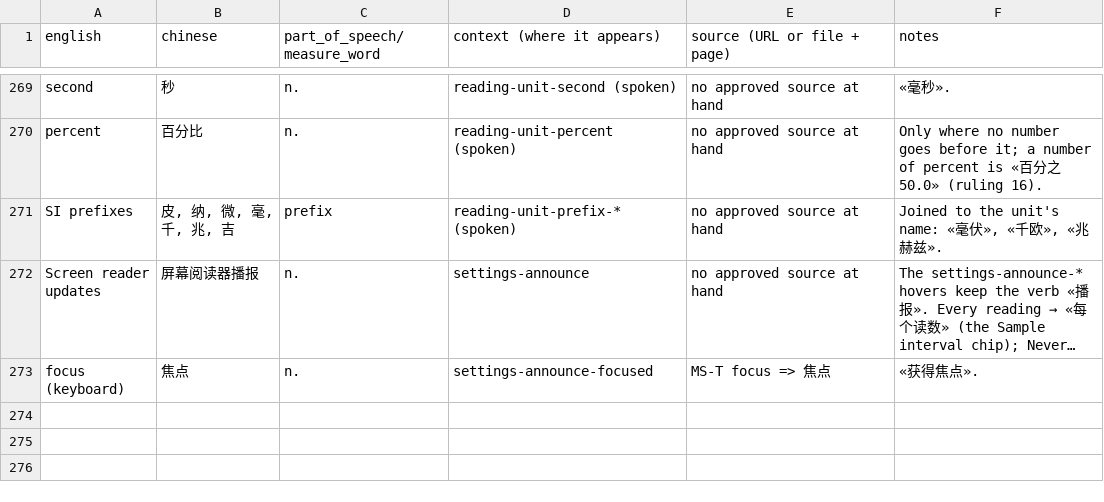
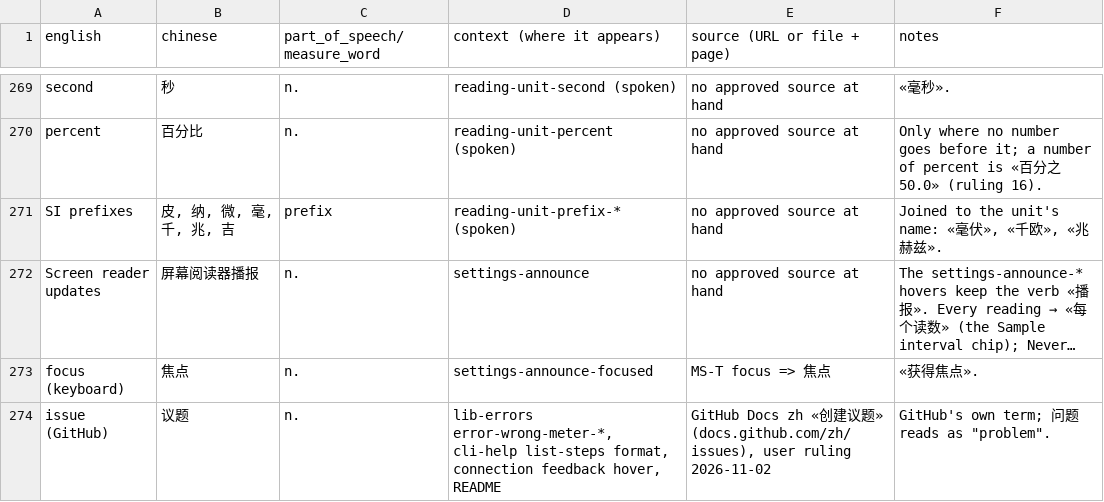
Before and after one commit to antoinecellerier/dmm-tools, a TSV file: i18n/zh-CN/glossary.tsv, drawn as a sheet; only a part is shown, gaps mark what is left out; long unchanged cells end in …; the diff names each change by its address in the sheet, - before the commit and + after, or states it on an @@ line.

```diff
--- a/i18n/zh-CN/glossary.tsv
+++ b/i18n/zh-CN/glossary.tsv
+row 274: issue (GitHub) | 议题 | n. | lib-errors error-wrong-meter-*, cli-help list-steps format, connection feedback hover, README | GitHub Docs zh «创建议题» (docs.github.com/zh/issues), user ruling 2026-11-02 | GitHub's own term; 问题 reads as "problem".
```
Also changed, not shown: i18n/ja/glossary.tsv, 5 other files.
